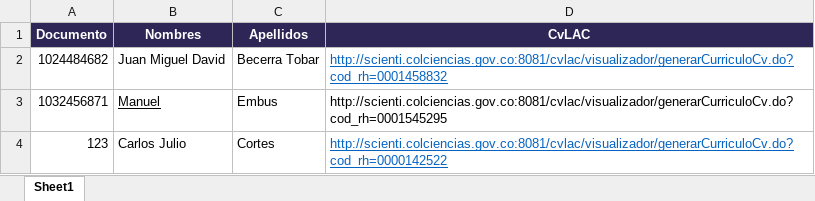
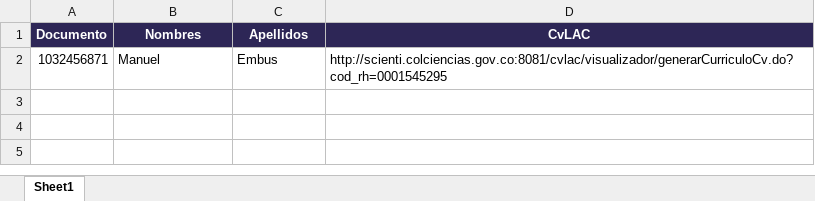
Before and after one commit to mfneirae/CvLAC-Complete, an Excel workbook: Input/Base.xlsx, sheet Sheet1, drawn as a sheet; values as stored, in another font and other column widths than the file's, no borders; removed rows and columns are numbered as before the commit, all else as after; the diff names each change by its address in the sheet, - before the commit and + after, or states it on an @@ line.

```diff
--- a/Input/Base.xlsx (sheet Sheet1)
+++ b/Input/Base.xlsx (sheet Sheet1)
-row 2: 1024484682 | Juan Miguel David | Becerra Tobar | http://scienti.colciencias.gov.co:8081/cvlac/visualizador/generarCurriculoCv.do?cod_rh=0001458832
-B2 underline: on
+B2 underline: off
-row 4: 123 | Carlos Julio | Cortes | http://scienti.colciencias.gov.co:8081/cvlac/visualizador/generarCurriculoCv.do?cod_rh=0000142522
```
Also changed, not shown: 20 other files.
